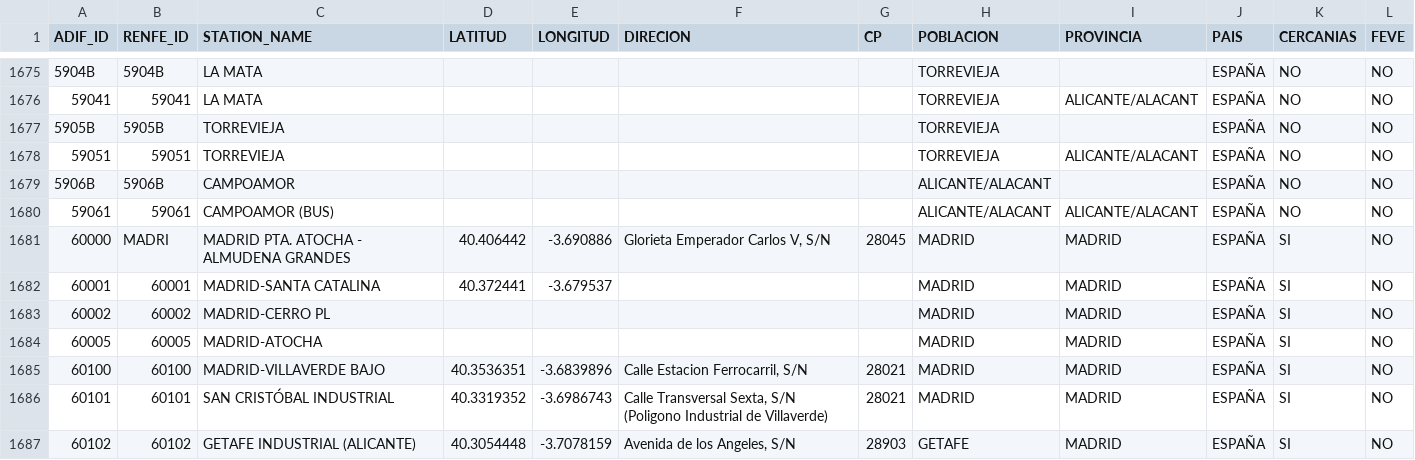
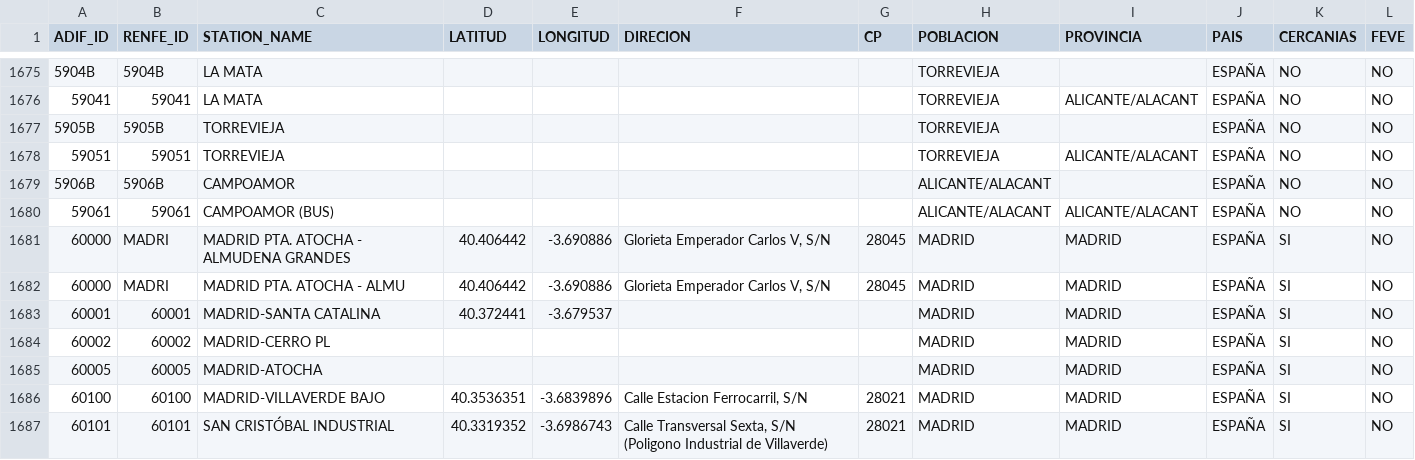
Before and after one commit to JoseAngelMartinB/robin, a CSV file: src/robin/data/adif_renfe_stations.csv, drawn as a sheet; only a part is shown, gaps mark what is left out; the shorter side is filled out with more unchanged rows; the diff names each change by its address in the sheet, - before the commit and + after, or states it on an @@ line.

Commit message:
fix: add MADRID PTA. ATOCHA - ALMU station to adif_renfe_stations.csv

```diff
--- a/src/robin/data/adif_renfe_stations.csv
+++ b/src/robin/data/adif_renfe_stations.csv
+row 1682: 60000 | MADRI | MADRID PTA. ATOCHA - ALMU | 40.406442 | -3.690886 | Glorieta Emperador Carlos V, S/N | 28045 | MADRID | MADRID | ESPAÑA | SI | NO
```
